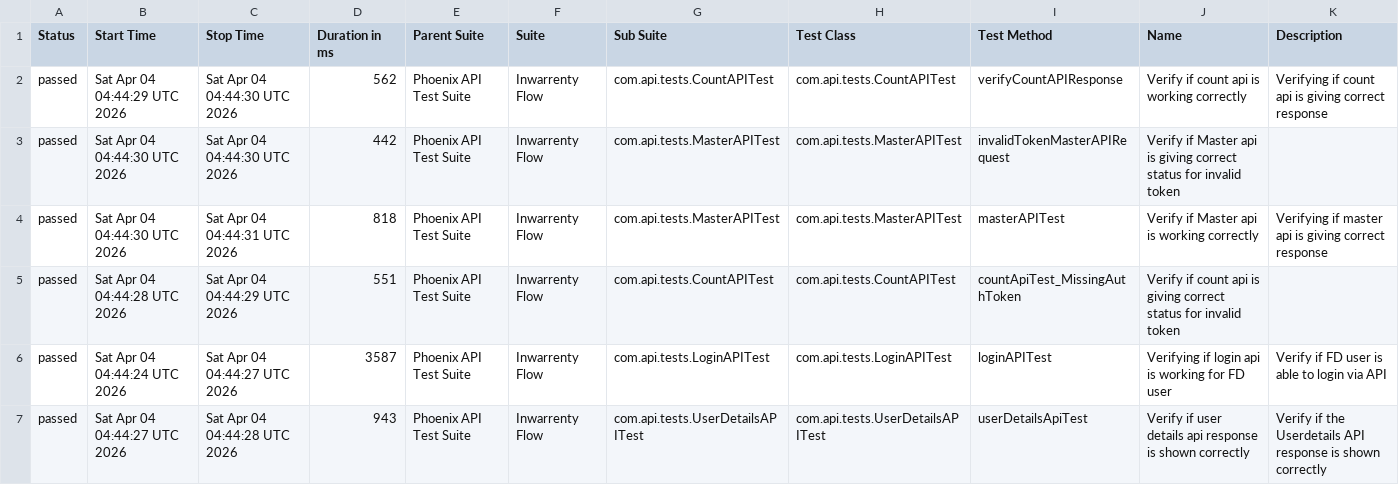
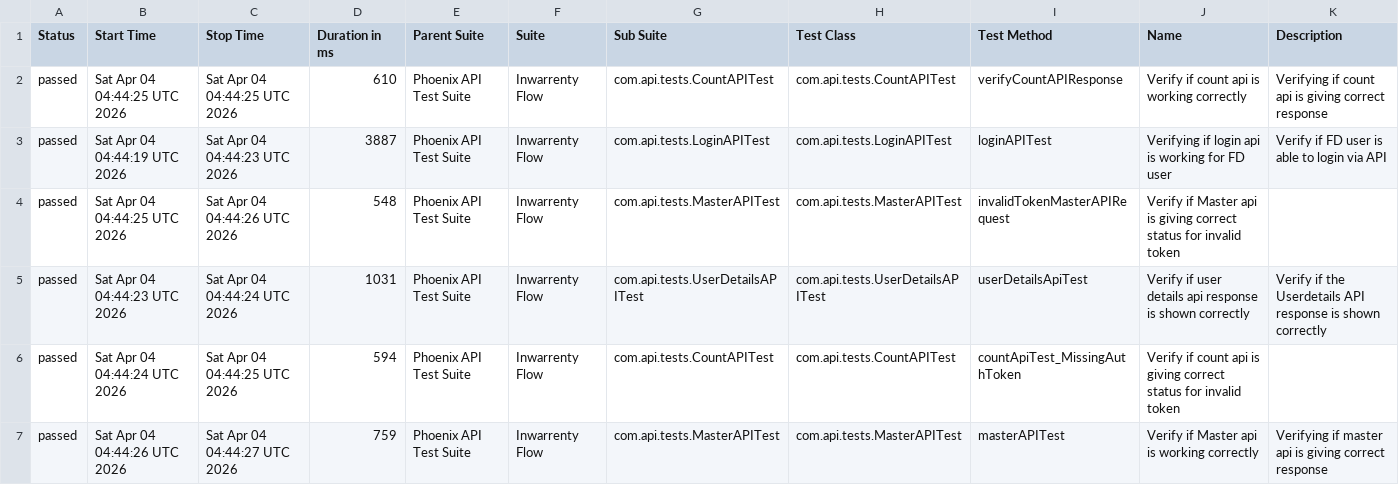
Before and after one commit to pragatiparsewar8/PhoenixTestAutomationFramework, a CSV file: data/suites.csv, drawn as a sheet.

```diff
--- a/data/suites.csv
+++ b/data/suites.csv
@@ -1,7 +1,7 @@
 "Status","Start Time","Stop Time","Duration in ms","Parent Suite","Suite","Sub Suite","Test Class","Test Method","Name","Description"
-"passed","Sat Apr 04 04:44:29 UTC 2026","Sat Apr 04 04:44:30 UTC 2026","562","Phoenix API Test Suite","Inwarrenty Flow","com.api.tests.CountAPITest","com.api.tests.CountAPITest","verifyCountAPIResponse","Verify if count api is working correctly","Verifying if count api is giving correct response"
-"passed","Sat Apr 04 04:44:30 UTC 2026","Sat Apr 04 04:44:30 UTC 2026","442","Phoenix API Test Suite","Inwarrenty Flow","com.api.tests.MasterAPITest","com.api.tests.MasterAPITest","invalidTokenMasterAPIRequest","Verify if Master api is giving correct status for invalid token",""
-"passed","Sat Apr 04 04:44:30 UTC 2026","Sat Apr 04 04:44:31 UTC 2026","818","Phoenix API Test Suite","Inwarrenty Flow","com.api.tests.MasterAPITest","com.api.tests.MasterAPITest","masterAPITest","Verify if Master api is working correctly","Verifying if master api is giving correct response"
-"passed","Sat Apr 04 04:44:28 UTC 2026","Sat Apr 04 04:44:29 UTC 2026","551","Phoenix API Test Suite","Inwarrenty Flow","com.api.tests.CountAPITest","com.api.tests.CountAPITest","countApiTest_MissingAuthToken","Verify if count api is giving correct status for invalid token",""
-"passed","Sat Apr 04 04:44:24 UTC 2026","Sat Apr 04 04:44:27 UTC 2026","3587","Phoenix API Test Suite","Inwarrenty Flow","com.api.tests.LoginAPITest","com.api.tests.LoginAPITest","loginAPITest","Verifying if login api is working for FD user","Verify if FD user is able to login via API"
-"passed","Sat Apr 04 04:44:27 UTC 2026","Sat Apr 04 04:44:28 UTC 2026","943","Phoenix API Test Suite","Inwarrenty Flow","com.api.tests.UserDetailsAPITest","com.api.tests.UserDetailsAPITest","userDetailsApiTest","Verify if user details api response is shown correctly","Verify if the Userdetails API response is shown correctly"
+"passed","Sat Apr 04 04:44:25 UTC 2026","Sat Apr 04 04:44:25 UTC 2026","610","Phoenix API Test Suite","Inwarrenty Flow","com.api.tests.CountAPITest","com.api.tests.CountAPITest","verifyCountAPIResponse","Verify if count api is working correctly","Verifying if count api is giving correct response"
+"passed","Sat Apr 04 04:44:19 UTC 2026","Sat Apr 04 04:44:23 UTC 2026","3887","Phoenix API Test Suite","Inwarrenty Flow","com.api.tests.LoginAPITest","com.api.tests.LoginAPITest","loginAPITest","Verifying if login api is working for FD user","Verify if FD user is able to login via API"
+"passed","Sat Apr 04 04:44:25 UTC 2026","Sat Apr 04 04:44:26 UTC 2026","548","Phoenix API Test Suite","Inwarrenty Flow","com.api.tests.MasterAPITest","com.api.tests.MasterAPITest","invalidTokenMasterAPIRequest","Verify if Master api is giving correct status for invalid token",""
+"passed","Sat Apr 04 04:44:23 UTC 2026","Sat Apr 04 04:44:24 UTC 2026","1031","Phoenix API Test Suite","Inwarrenty Flow","com.api.tests.UserDetailsAPITest","com.api.tests.UserDetailsAPITest","userDetailsApiTest","Verify if user details api response is shown correctly","Verify if the Userdetails API response is shown correctly"
+"passed","Sat Apr 04 04:44:24 UTC 2026","Sat Apr 04 04:44:25 UTC 2026","594","Phoenix API Test Suite","Inwarrenty Flow","com.api.tests.CountAPITest","com.api.tests.CountAPITest","countApiTest_MissingAuthToken","Verify if count api is giving correct status for invalid token",""
+"passed","Sat Apr 04 04:44:26 UTC 2026","Sat Apr 04 04:44:27 UTC 2026","759","Phoenix API Test Suite","Inwarrenty Flow","com.api.tests.MasterAPITest","com.api.tests.MasterAPITest","masterAPITest","Verify if Master api is working correctly","Verifying if master api is giving correct response"
```
Also changed, not shown: data/behaviors.csv, 40 other files.
